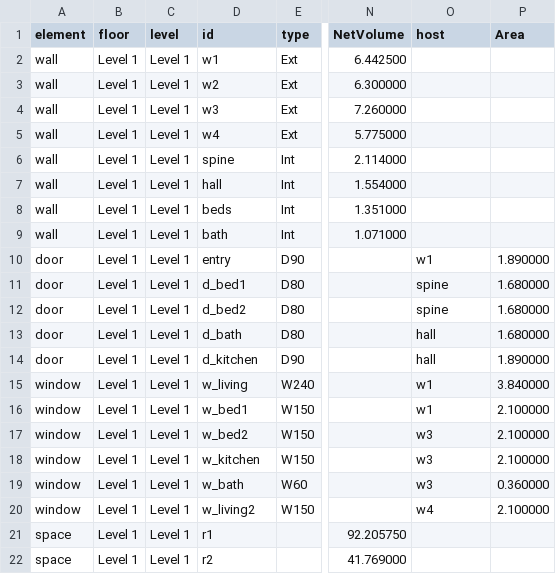
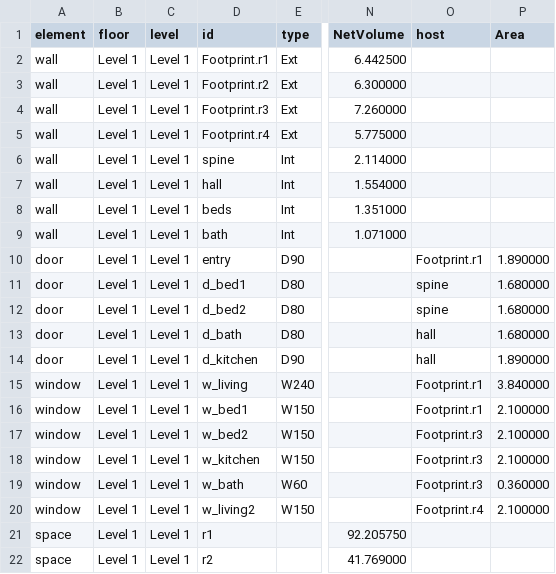
Before and after one commit to Murisixz/Aether3D, a CSV file: examples/output/cad_floor_plan_schedule.csv, drawn as a sheet; only a part is shown, gaps mark what is left out; the diff names each change by its address in the sheet, - before the commit and + after, or states it on an @@ line.

```diff
--- a/examples/output/cad_floor_plan_schedule.csv
+++ b/examples/output/cad_floor_plan_schedule.csv
-D2 (id): w1
+D2 (id): Footprint.r1
-D3 (id): w2
+D3 (id): Footprint.r2
-D4 (id): w3
+D4 (id): Footprint.r3
-D5 (id): w4
+D5 (id): Footprint.r4
-O10 (host): w1
+O10 (host): Footprint.r1
-O15:O16 (host): w1
+O15:O16 (host): Footprint.r1
-O17:O19 (host): w3
+O17:O19 (host): Footprint.r3
-O20 (host): w4
+O20 (host): Footprint.r4
```
Also changed, not shown: 26 other files.
